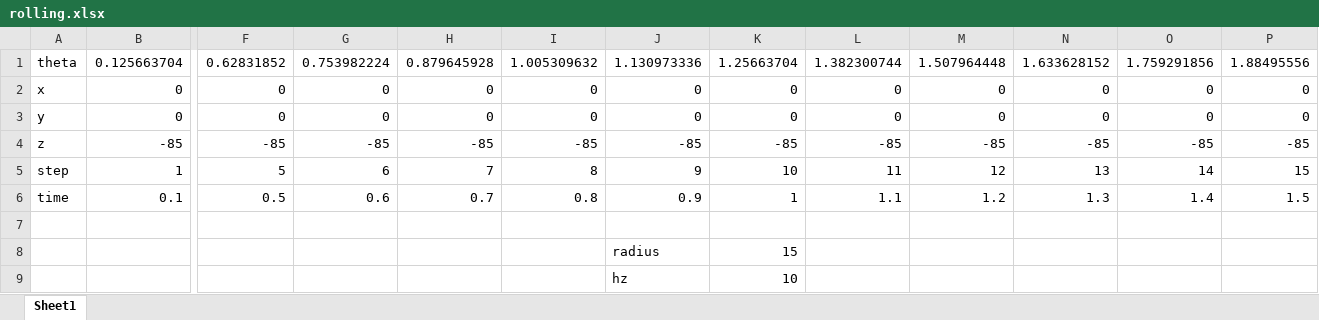
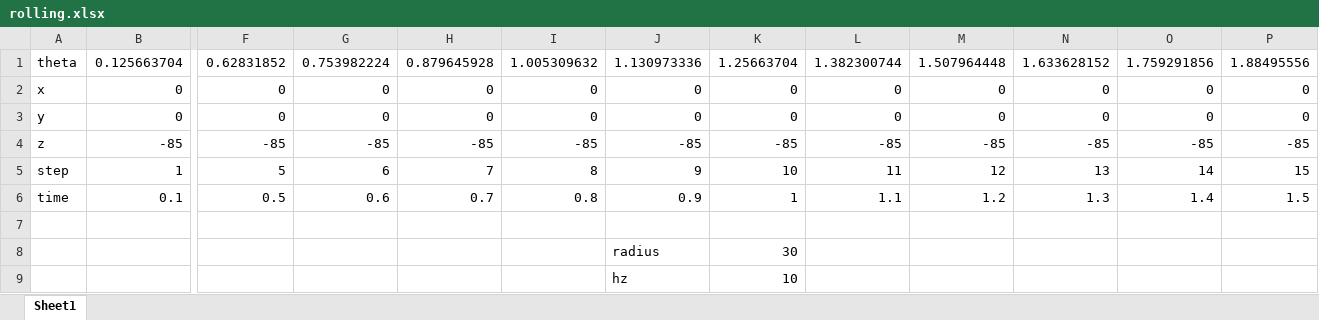
Before and after one commit to ttopeor/deltaRobot, an Excel workbook: scripts/massage_tasks/rolling.xlsx, sheet Sheet1, drawn as a sheet; only a part is shown, gaps mark what is left out; values as stored, in another font and other column widths than the file's, no borders; charts and pictures not drawn; removed rows and columns are numbered as before the commit, all else as after; rows hold the shown columns only; the diff names each change by its address in the sheet, - before the commit and + after, or states it on an @@ line.

```diff
--- a/scripts/massage_tasks/rolling.xlsx (sheet Sheet1)
+++ b/scripts/massage_tasks/rolling.xlsx (sheet Sheet1)
-row 2: x | 0 | 0 | 0 | 0 | 0 | 0 | 0 | 0 | 0 | 0 | 0 | 0
-row 3: y | 0 | 0 | 0 | 0 | 0 | 0 | 0 | 0 | 0 | 0 | 0 | 0
+row 2: x | 0 | 0 | 0 | 0 | 0 | 0 | 0 | 0 | 0 | 0 | 0 | 0
+row 3: y | 0 | 0 | 0 | 0 | 0 | 0 | 0 | 0 | 0 | 0 | 0 | 0
-K8: 15
+K8: 30
```
Also changed, not shown: charts or pictures, scripts/test_results/export_force_data.xlsx, scripts/test_results/export_pos_data.xlsx, 4 other files.
